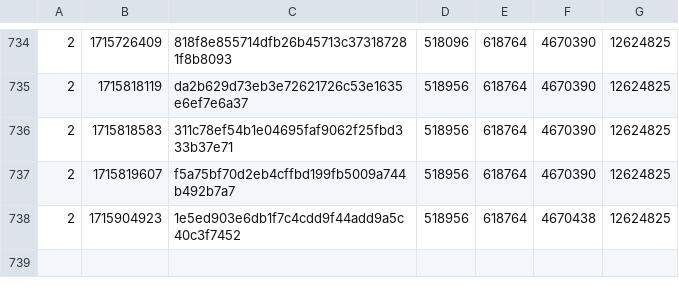
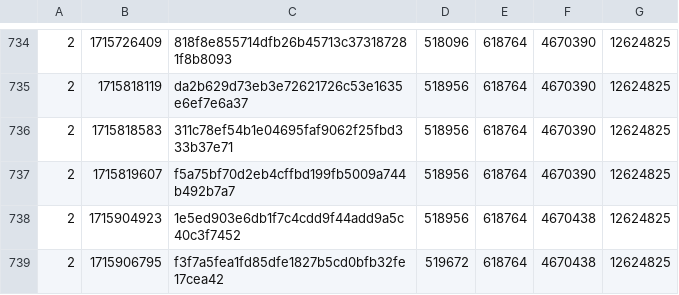
Before and after one commit to SAT-R/sa2, a CSV file: reports/progress-sa2-matching.csv, drawn as a sheet; only a part is shown, gaps mark what is left out; the diff names each change by its address in the sheet, - before the commit and + after, or states it on an @@ line.

```diff
--- a/reports/progress-sa2-matching.csv
+++ b/reports/progress-sa2-matching.csv
+row 739: 2 | 1715906795 | f3f7a5fea1fd85dfe1827b5cd0bfb32fe17cea42 | 519672 | 618764 | 4670438 | 12624825
```
Also changed, not shown: reports/progress-sa2-nonmatching.csv, 2 other files.
